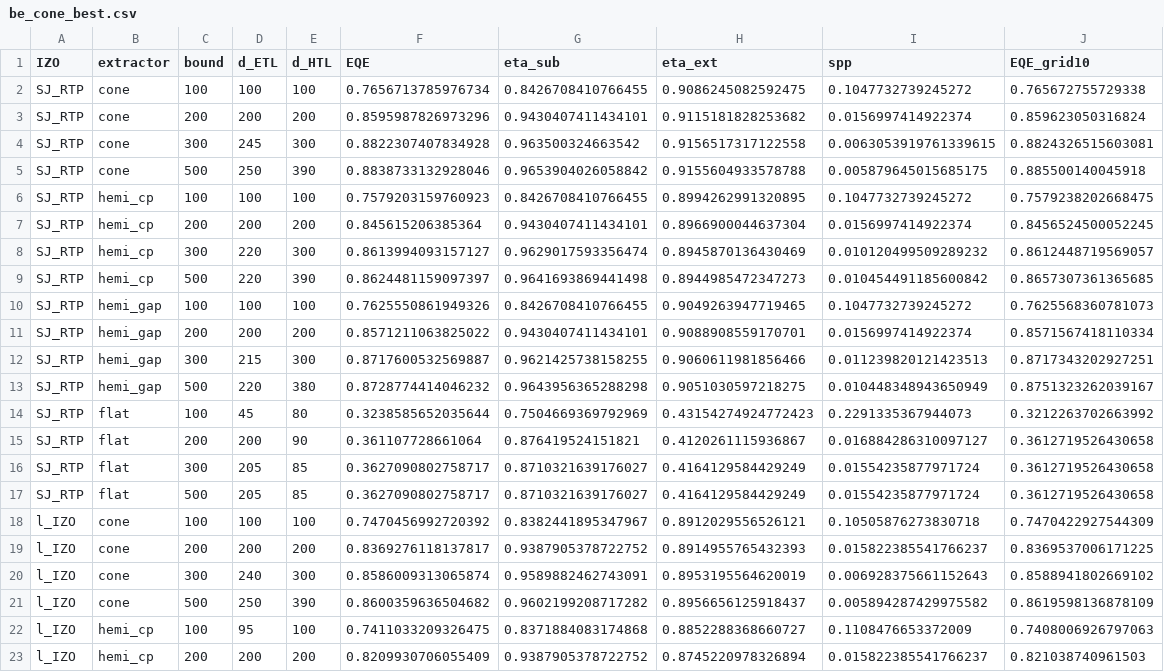
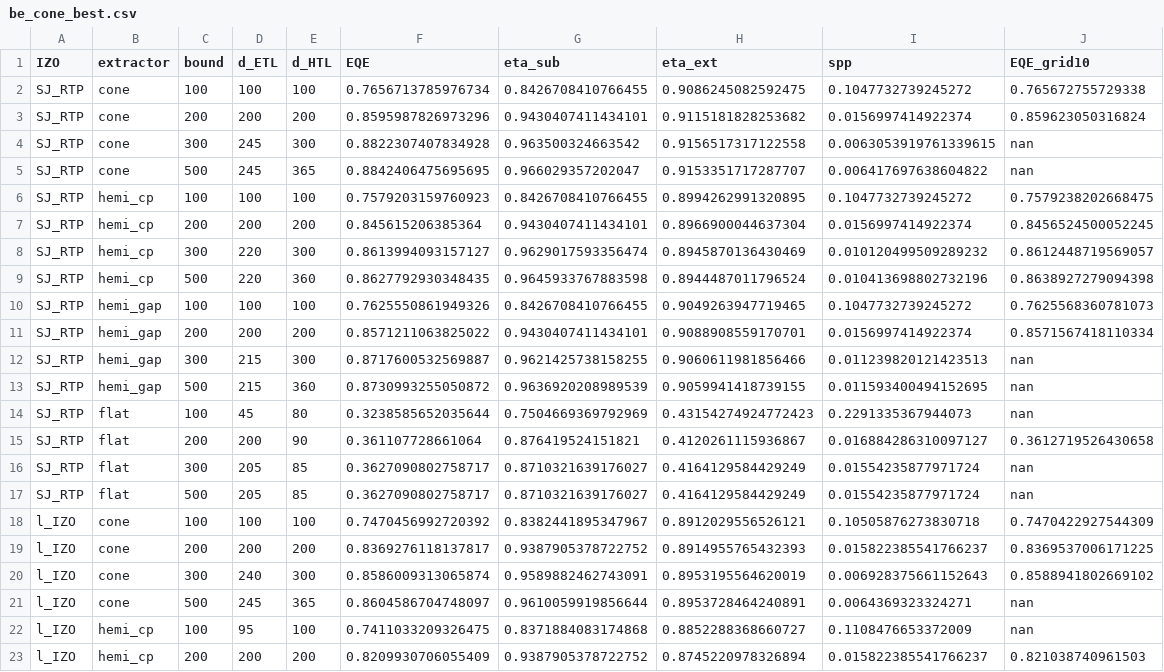
Before and after one commit to jjoono/OLED-, a CSV file: sim/be_cone/be_cone_best.csv, drawn as a sheet; only a part is shown; the diff covers the shown part only.

```diff
--- a/sim/be_cone/be_cone_best.csv
+++ b/sim/be_cone/be_cone_best.csv
@@ -3,4 +3,4 @@ SJ_RTP,cone,100,100,100,0.7656713785976734,0.8426708410766455,0.9086245082592475
 SJ_RTP,cone,200,200,200,0.8595987826973296,0.9430407411434101,0.9115181828253682,0.0156997414922374,0.859623050316824
-SJ_RTP,cone,300,245,300,0.8822307407834928,0.963500324663542,0.9156517317122558,0.0063053919761339615,0.8824326515603081
-SJ_RTP,cone,500,250,390,0.8838733132928046,0.9653904026058842,0.9155604933578788,0.005879645015685175,0.885500140045918
+SJ_RTP,cone,300,245,300,0.8822307407834928,0.963500324663542,0.9156517317122558,0.0063053919761339615,nan
+SJ_RTP,cone,500,245,365,0.8842406475695695,0.966029357202047,0.9153351717287707,0.006417697638604822,nan
 SJ_RTP,hemi_cp,100,100,100,0.7579203159760923,0.8426708410766455,0.8994262991320895,0.1047732739245272,0.7579238202668475
@@ -8,11 +8,11 @@ SJ_RTP,hemi_cp,200,200,200,0.845615206385364,0.9430407411434101,0.89669000446373
 SJ_RTP,hemi_cp,300,220,300,0.8613994093157127,0.9629017593356474,0.8945870136430469,0.010120499509289232,0.8612448719569057
-SJ_RTP,hemi_cp,500,220,390,0.8624481159097397,0.9641693869441498,0.8944985472347273,0.010454491185600842,0.8657307361365685
+SJ_RTP,hemi_cp,500,220,360,0.8627792930348435,0.9645933767883598,0.8944487011796524,0.010413698802732196,0.8638927279094398
 SJ_RTP,hemi_gap,100,100,100,0.7625550861949326,0.8426708410766455,0.9049263947719465,0.1047732739245272,0.7625568360781073
 SJ_RTP,hemi_gap,200,200,200,0.8571211063825022,0.9430407411434101,0.9088908559170701,0.0156997414922374,0.8571567418110334
-SJ_RTP,hemi_gap,300,215,300,0.8717600532569887,0.9621425738158255,0.9060611981856466,0.011239820121423513,0.8717343202927251
-SJ_RTP,hemi_gap,500,220,380,0.8728774414046232,0.9643956365288298,0.9051030597218275,0.010448348943650949,0.8751323262039167
-SJ_RTP,flat,100,45,80,0.3238585652035644,0.7504669369792969,0.43154274924772423,0.2291335367944073,0.3212263702663992
+SJ_RTP,hemi_gap,300,215,300,0.8717600532569887,0.9621425738158255,0.9060611981856466,0.011239820121423513,nan
+SJ_RTP,hemi_gap,500,215,360,0.8730993255050872,0.9636920208989539,0.9059941418739155,0.011593400494152695,nan
+SJ_RTP,flat,100,45,80,0.3238585652035644,0.7504669369792969,0.43154274924772423,0.2291335367944073,nan
 SJ_RTP,flat,200,200,90,0.361107728661064,0.876419524151821,0.4120261115936867,0.016884286310097127,0.3612719526430658
-SJ_RTP,flat,300,205,85,0.3627090802758717,0.8710321639176027,0.4164129584429249,0.01554235877971724,0.3612719526430658
-SJ_RTP,flat,500,205,85,0.3627090802758717,0.8710321639176027,0.4164129584429249,0.01554235877971724,0.3612719526430658
+SJ_RTP,flat,300,205,85,0.3627090802758717,0.8710321639176027,0.4164129584429249,0.01554235877971724,nan
+SJ_RTP,flat,500,205,85,0.3627090802758717,0.8710321639176027,0.4164129584429249,0.01554235877971724,nan
 l_IZO,cone,100,100,100,0.7470456992720392,0.8382441895347967,0.8912029556526121,0.10505876273830718,0.7470422927544309
@@ -20,4 +20,4 @@ l_IZO,cone,200,200,200,0.8369276118137817,0.9387905378722752,0.8914955765432393,
 l_IZO,cone,300,240,300,0.8586009313065874,0.9589882462743091,0.8953195564620019,0.006928375661152643,0.8588941802669102
-l_IZO,cone,500,250,390,0.8600359636504682,0.9602199208717282,0.8956656125918437,0.005894287429975582,0.8619598136878109
-l_IZO,hemi_cp,100,95,100,0.7411033209326475,0.8371884083174868,0.8852288368660727,0.1108476653372009,0.7408006926797063
+l_IZO,cone,500,245,365,0.8604586704748097,0.9610059919856644,0.8953728464240891,0.0064369323324271,nan
+l_IZO,hemi_cp,100,95,100,0.7411033209326475,0.8371884083174868,0.8852288368660727,0.1108476653372009,nan
 l_IZO,hemi_cp,200,200,200,0.8209930706055409,0.9387905378722752,0.8745220978326894,0.015822385541766237,0.821038740961503
```
Also changed, not shown: 20 edited cells elsewhere in this file.
